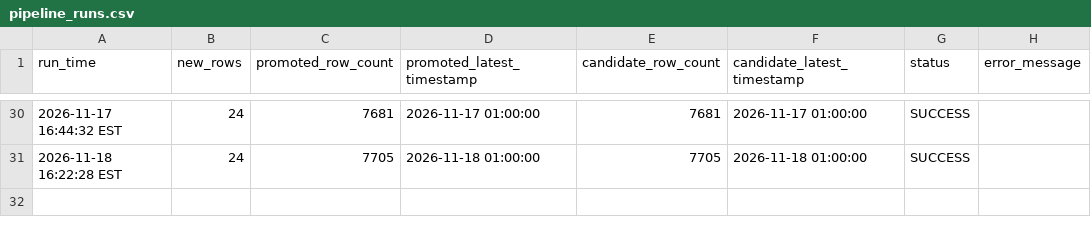
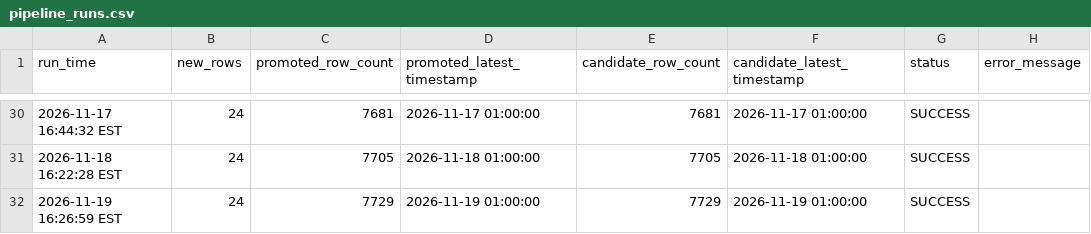
Before and after one commit to jaswanthk20/GridPilot, a CSV file: logs/pipeline_runs.csv, drawn as a sheet; only a part is shown, gaps mark what is left out.

```diff
--- a/logs/pipeline_runs.csv
+++ b/logs/pipeline_runs.csv
@@ -31 +31,2 @@ run_time,new_rows,promoted_row_count,promoted_latest_timestamp,candidate_row_cou
 2026-11-18 16:22:28 EST,24,7705,2026-11-18 01:00:00,7705,2026-11-18 01:00:00,SUCCESS,
+2026-11-19 16:26:59 EST,24,7729,2026-11-19 01:00:00,7729,2026-11-19 01:00:00,SUCCESS,
```
Also changed, not shown: data/raw/PUB_Demand.csv, 1 other file.
